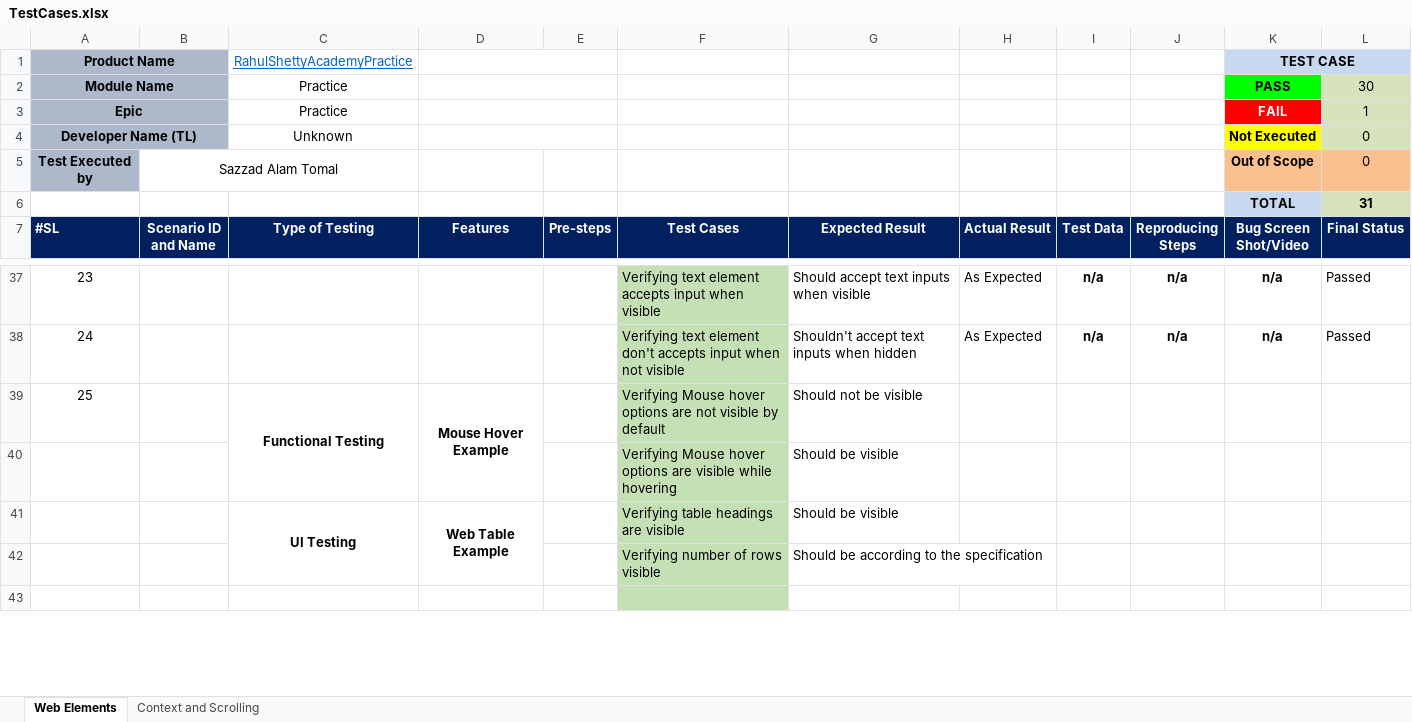
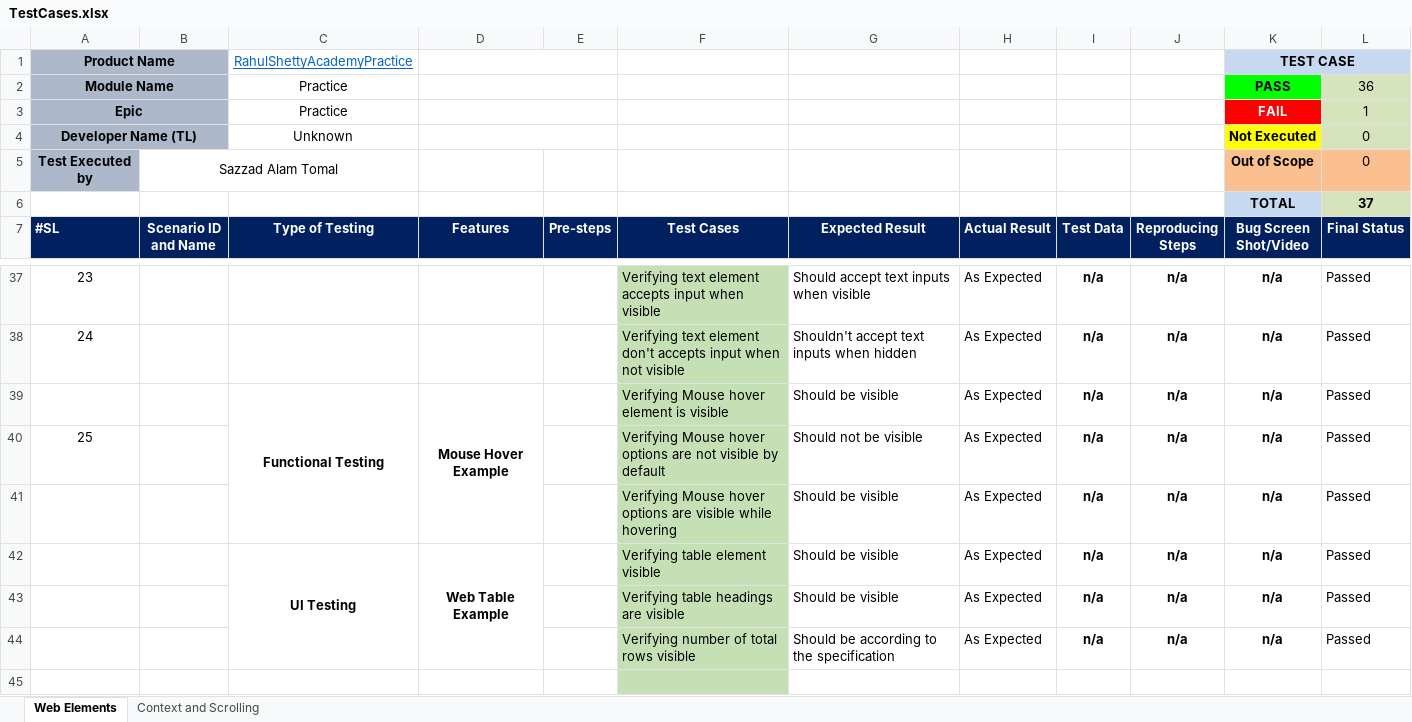
Before and after one commit to sazzadtomal/rahulshettyacademyAutomatedPractice, an Excel workbook: TestDocuments/TestCases.xlsx, sheet Web Elements, drawn as a sheet; only a part is shown, gaps mark what is left out; values as stored, in another font and other column widths than the file's, no borders; conditional formats not drawn; removed rows and columns are numbered as before the commit, all else as after; the diff names each change by its address in the sheet, - before the commit and + after, or states it on an @@ line.

Commit message:
updated test status for table and mouse hover element

```diff
--- a/TestDocuments/TestCases.xlsx (sheet Web Elements)
+++ b/TestDocuments/TestCases.xlsx (sheet Web Elements)
-L2 (Final Status): 30
+L2 (Final Status): 36
-L6 (Final Status): 31
+L6 (Final Status): 37
-row 39: 25 |  | Functional Testing | Mouse Hover Example |  | Verifying Mouse hover options are not visible by default | Should not be visible
-row 40:  |  |  |  |  | Verifying Mouse hover options are visible while hovering | Should be visible
-row 41:  |  | UI Testing | Web Table Example |  | Verifying table headings are visible | Should be visible
-row 42:  |  |  |  |  | Verifying number of rows visible | Should be according to the specification
+row 39:  |  | Functional Testing | Mouse Hover Example |  | Verifying Mouse hover element is visible | Should be visible | As Expected | n/a | n/a | n/a | Passed
+row 40: 25 |  |  |  |  | Verifying Mouse hover options are not visible by default | Should not be visible | As Expected | n/a | n/a | n/a | Passed
+row 41:  |  |  |  |  | Verifying Mouse hover options are visible while hovering | Should be visible | As Expected | n/a | n/a | n/a | Passed
+row 42:  |  | UI Testing | Web Table Example |  | Verifying table element visible | Should be visible | As Expected | n/a | n/a | n/a | Passed
+row 43:  |  |  |  |  | Verifying table headings are visible | Should be visible | As Expected | n/a | n/a | n/a | Passed
+row 44:  |  |  |  |  | Verifying number of total rows visible | Should be according to the specification | As Expected | n/a | n/a | n/a | Passed
```
Also changed, not shown: formulas that keep their value.
